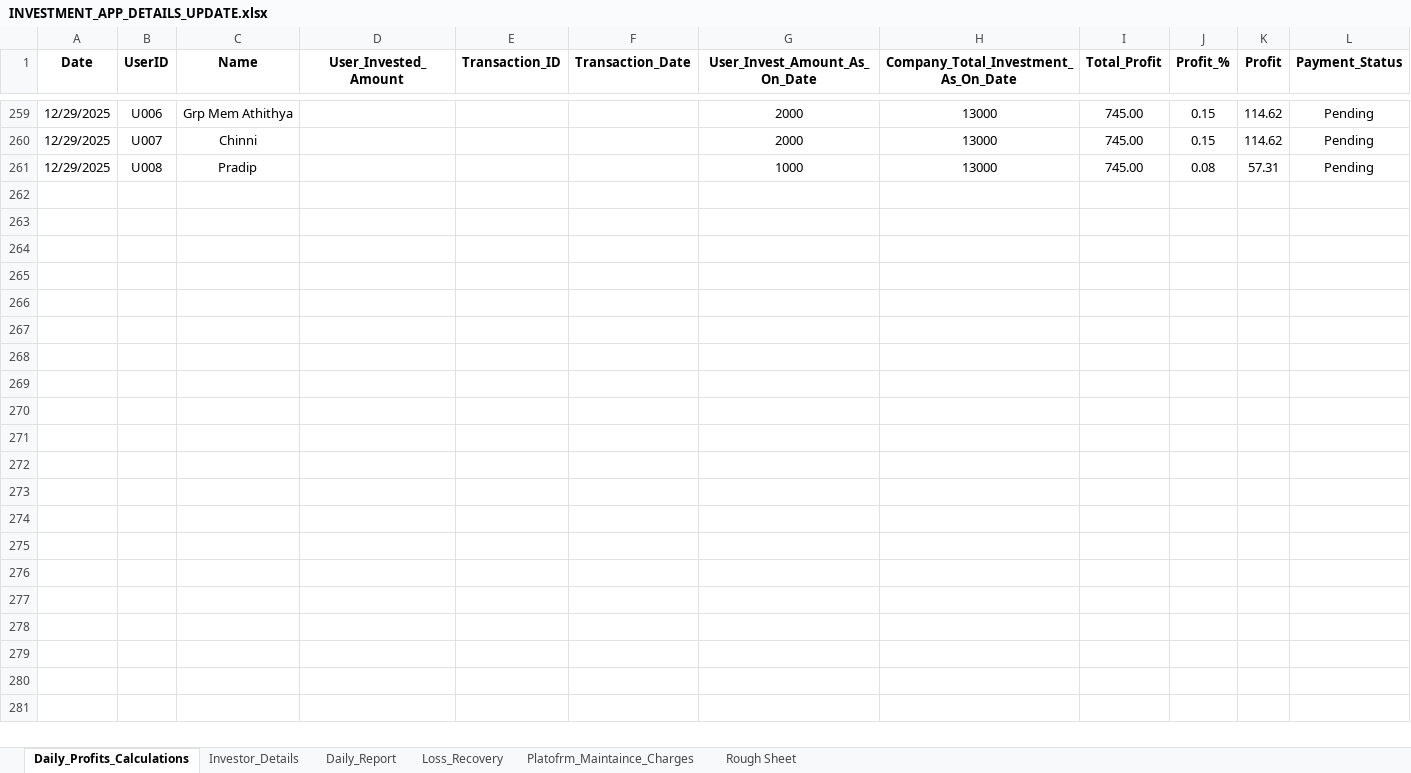
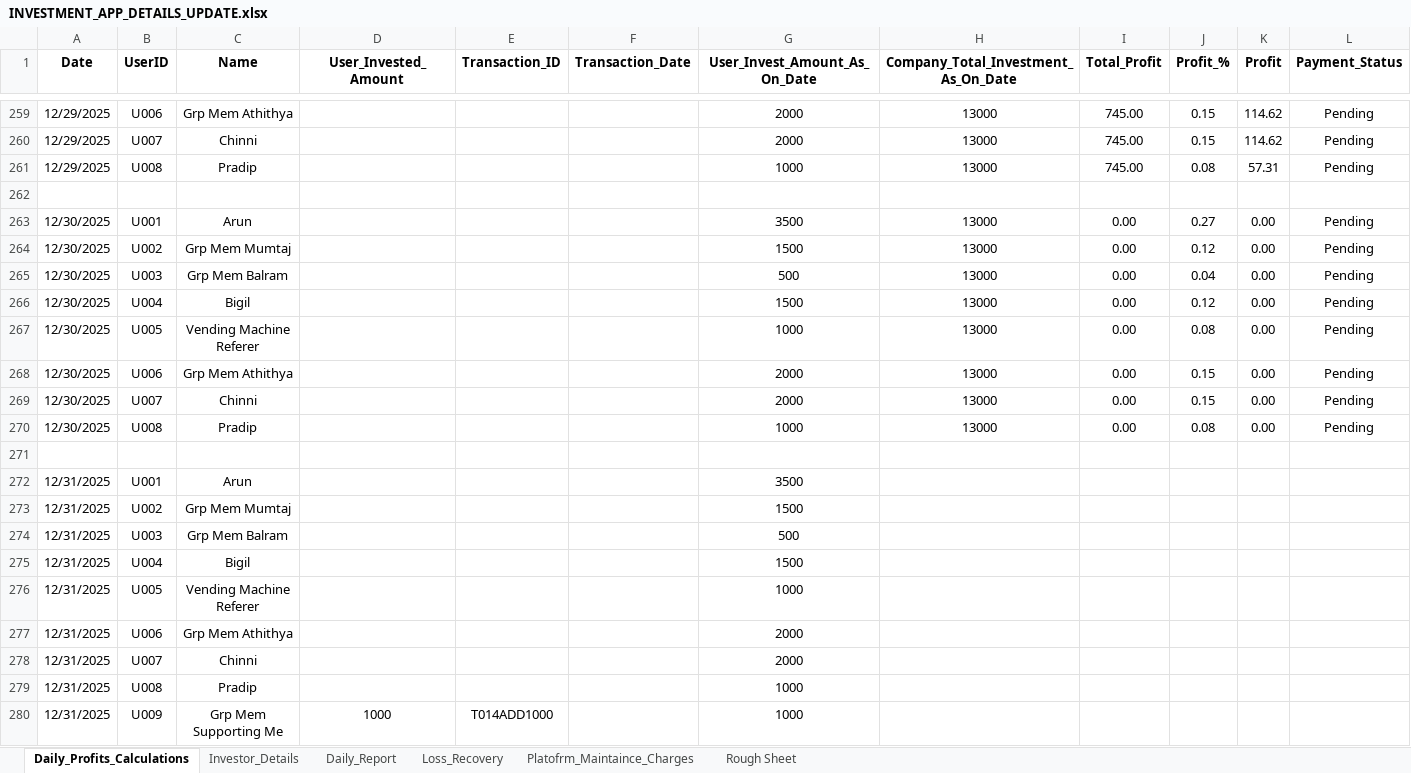
Before and after one commit to Arun2310Rajaputhra/INVESTORS-DASHBOARD, an Excel workbook: INVESTMENT_APP_DETAILS_UPDATE.xlsx, sheet Daily_Profits_Calculations, drawn as a sheet; only a part is shown, gaps mark what is left out; values as stored, in another font and other column widths than the file's, no borders; table styles not drawn; the diff names each change by its address in the sheet, - before the commit and + after, or states it on an @@ line.

```diff
--- a/INVESTMENT_APP_DETAILS_UPDATE.xlsx (sheet Daily_Profits_Calculations)
+++ b/INVESTMENT_APP_DETAILS_UPDATE.xlsx (sheet Daily_Profits_Calculations)
+row 262: (empty)
+row 263: 12/30/2025 | U001 | Arun |  |  |  | 3500 | 13000 | 0.00 | 0.27 | 0.00 | Pending
+row 264: 12/30/2025 | U002 | Grp Mem Mumtaj |  |  |  | 1500 | 13000 | 0.00 | 0.12 | 0.00 | Pending
+row 265: 12/30/2025 | U003 | Grp Mem Balram |  |  |  | 500 | 13000 | 0.00 | 0.04 | 0.00 | Pending
+row 266: 12/30/2025 | U004 | Bigil |  |  |  | 1500 | 13000 | 0.00 | 0.12 | 0.00 | Pending
+row 267: 12/30/2025 | U005 | Vending Machine Referer |  |  |  | 1000 | 13000 | 0.00 | 0.08 | 0.00 | Pending
+row 268: 12/30/2025 | U006 | Grp Mem Athithya |  |  |  | 2000 | 13000 | 0.00 | 0.15 | 0.00 | Pending
+row 269: 12/30/2025 | U007 | Chinni |  |  |  | 2000 | 13000 | 0.00 | 0.15 | 0.00 | Pending
+row 270: 12/30/2025 | U008 | Pradip |  |  |  | 1000 | 13000 | 0.00 | 0.08 | 0.00 | Pending
+row 271: (empty)
+row 272: 12/31/2025 | U001 | Arun |  |  |  | 3500
+row 273: 12/31/2025 | U002 | Grp Mem Mumtaj |  |  |  | 1500
+row 274: 12/31/2025 | U003 | Grp Mem Balram |  |  |  | 500
+row 275: 12/31/2025 | U004 | Bigil |  |  |  | 1500
+row 276: 12/31/2025 | U005 | Vending Machine Referer |  |  |  | 1000
+row 277: 12/31/2025 | U006 | Grp Mem Athithya |  |  |  | 2000
+row 278: 12/31/2025 | U007 | Chinni |  |  |  | 2000
+row 279: 12/31/2025 | U008 | Pradip |  |  |  | 1000
+row 280: 12/31/2025 | U009 | Grp Mem Supporting Me | 1000 | T014ADD1000 |  | 1000
```
Also changed, not shown: sheet Daily_Report, sheet Rough Sheet, sheet Platofrm_Maintaince_Charges, sheet Investor_Details.
